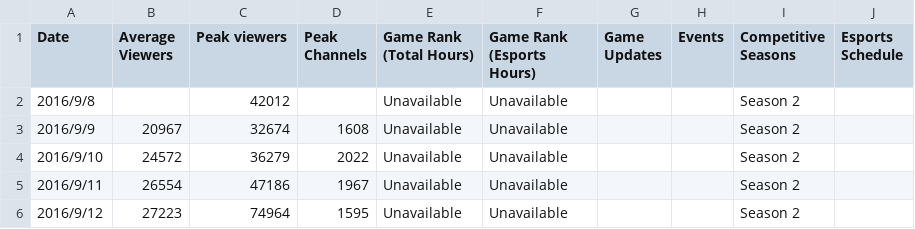
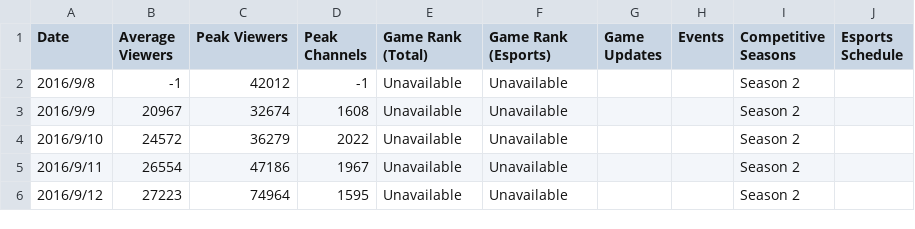
Before and after one commit to ZTSean/Twitcher, a CSV file: data/Overwatch.csv, drawn as a sheet; only a part is shown.

```diff
--- a/data/Overwatch.csv
+++ b/data/Overwatch.csv
@@ -1,3 +1,3 @@
-Date,Average Viewers,Peak viewers,Peak Channels,Game Rank (Total Hours),Game Rank (Esports Hours),Game Updates,Events,Competitive Seasons,Esports Schedule
-2016/9/8,,42012,,Unavailable,Unavailable,,,Season 2,
+Date,Average Viewers,Peak Viewers,Peak Channels,Game Rank (Total),Game Rank (Esports),Game Updates,Events,Competitive Seasons,Esports Schedule
+2016/9/8,-1,42012,-1,Unavailable,Unavailable,,,Season 2,
 2016/9/9,20967,32674,1608,Unavailable,Unavailable,,,Season 2,
```
Also changed, not shown: data/CSGO.csv, data/Destiny.csv, 4 other files.
